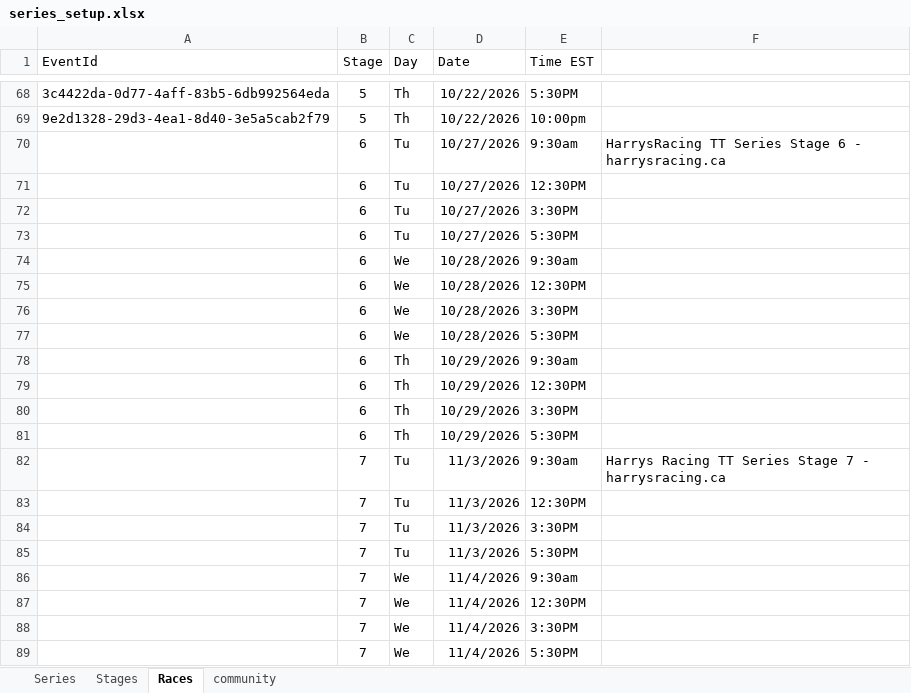
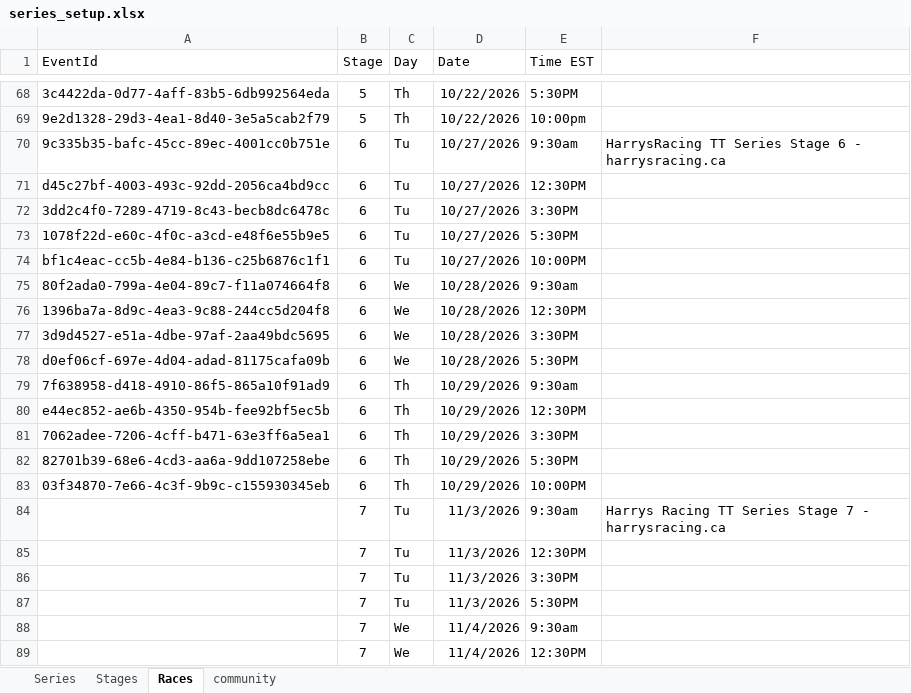
Before and after one commit to HarrysRacing/rouvy-timetrial-series, an Excel workbook: database/series_setup.xlsx, sheet Races, drawn as a sheet; only a part is shown, gaps mark what is left out; the shorter side is filled out with more unchanged rows; values as stored, in another font and other column widths than the file's, no borders; addresses are those after the commit; the diff names each change by its address in the sheet, - before the commit and + after, or states it on an @@ line.

Commit message:
Stage 6 races added

```diff
--- a/database/series_setup.xlsx (sheet Races)
+++ b/database/series_setup.xlsx (sheet Races)
-A70 (EventId): (empty)
+A70 (EventId): 9c335b35-bafc-45cc-89ec-4001cc0b751e
-A71 (EventId): (empty)
+A71 (EventId): d45c27bf-4003-493c-92dd-2056ca4bd9cc
-A72 (EventId): (empty)
+A72 (EventId): 3dd2c4f0-7289-4719-8c43-becb8dc6478c
-A73 (EventId): (empty)
+A73 (EventId): 1078f22d-e60c-4f0c-a3cd-e48f6e55b9e5
+row 74: bf1c4eac-cc5b-4e84-b136-c25b6876c1f1 | 6 | Tu | 10/27/2026 | 10:00PM
-A75 (EventId): (empty)
+A75 (EventId): 80f2ada0-799a-4e04-89c7-f11a074664f8
-A76 (EventId): (empty)
+A76 (EventId): 1396ba7a-8d9c-4ea3-9c88-244cc5d204f8
-A77 (EventId): (empty)
+A77 (EventId): 3d9d4527-e51a-4dbe-97af-2aa49bdc5695
-A78 (EventId): (empty)
+A78 (EventId): d0ef06cf-697e-4d04-adad-81175cafa09b
-A79 (EventId): (empty)
+A79 (EventId): 7f638958-d418-4910-86f5-865a10f91ad9
-A80 (EventId): (empty)
+A80 (EventId): e44ec852-ae6b-4350-954b-fee92bf5ec5b
-A81 (EventId): (empty)
+A81 (EventId): 7062adee-7206-4cff-b471-63e3ff6a5ea1
-A82 (EventId): (empty)
+A82 (EventId): 82701b39-68e6-4cd3-aa6a-9dd107258ebe
+row 83: 03f34870-7e66-4c3f-9b9c-c155930345eb | 6 | Th | 10/29/2026 | 10:00PM
```
Also changed, not shown: 1 other file.
